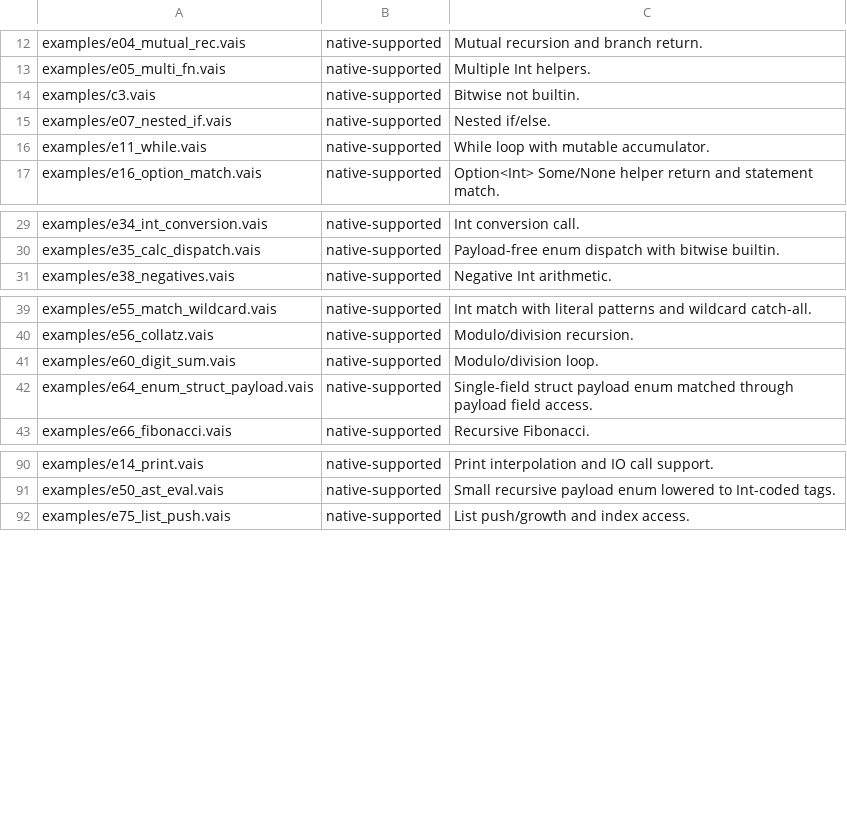
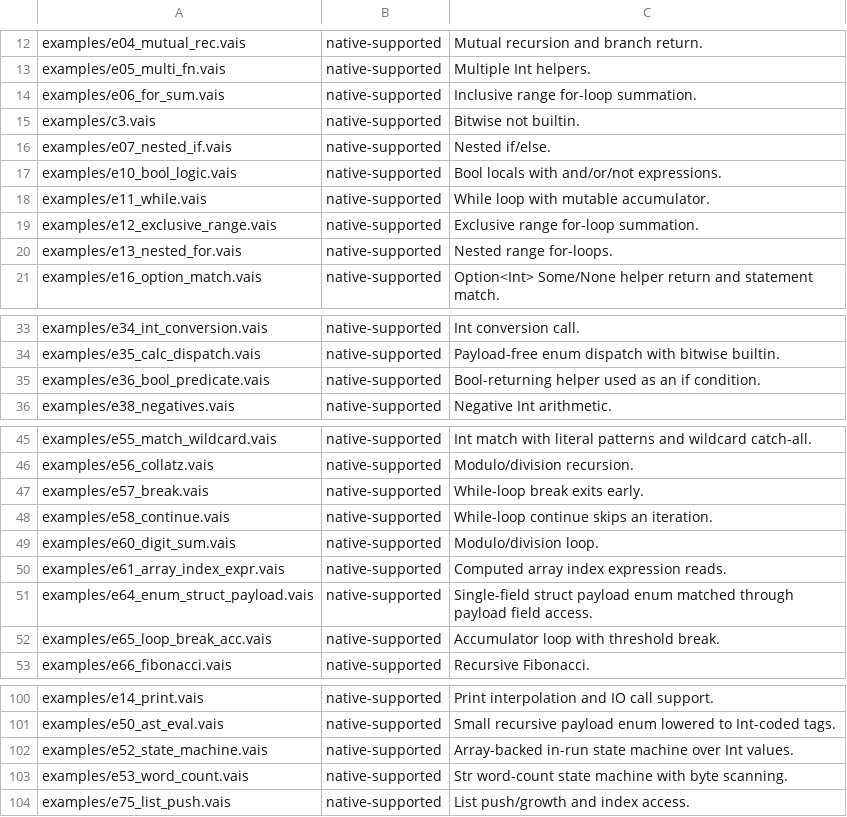
Before and after one commit to vaislang/vais, a TSV file: tools/vaisc-parity.tsv, drawn as a sheet; only a part is shown, gaps mark what is left out; the diff covers the shown part only.

Commit message:
Promote control and scanner examples

```diff
--- a/tools/vaisc-parity.tsv
+++ b/tools/vaisc-parity.tsv
@@ -13,5 +13,9 @@ examples/e04_mutual_rec.vais	native-supported	Mutual recursion and branch return
 examples/e05_multi_fn.vais	native-supported	Multiple Int helpers.
+examples/e06_for_sum.vais	native-supported	Inclusive range for-loop summation.
 examples/c3.vais	native-supported	Bitwise not builtin.
 examples/e07_nested_if.vais	native-supported	Nested if/else.
+examples/e10_bool_logic.vais	native-supported	Bool locals with and/or/not expressions.
 examples/e11_while.vais	native-supported	While loop with mutable accumulator.
+examples/e12_exclusive_range.vais	native-supported	Exclusive range for-loop summation.
+examples/e13_nested_for.vais	native-supported	Nested range for-loops.
 examples/e16_option_match.vais	native-supported	Option<Int> Some/None helper return and statement match.
@@ -30,2 +34,3 @@ examples/e34_int_conversion.vais	native-supported	Int conversion call.
 examples/e35_calc_dispatch.vais	native-supported	Payload-free enum dispatch with bitwise builtin.
+examples/e36_bool_predicate.vais	native-supported	Bool-returning helper used as an if condition.
 examples/e38_negatives.vais	native-supported	Negative Int arithmetic.
@@ -40,4 +46,8 @@ examples/e55_match_wildcard.vais	native-supported	Int match with literal pattern
 examples/e56_collatz.vais	native-supported	Modulo/division recursion.
+examples/e57_break.vais	native-supported	While-loop break exits early.
+examples/e58_continue.vais	native-supported	While-loop continue skips an iteration.
 examples/e60_digit_sum.vais	native-supported	Modulo/division loop.
+examples/e61_array_index_expr.vais	native-supported	Computed array index expression reads.
 examples/e64_enum_struct_payload.vais	native-supported	Single-field struct payload enum matched through payload field access.
+examples/e65_loop_break_acc.vais	native-supported	Accumulator loop with threshold break.
 examples/e66_fibonacci.vais	native-supported	Recursive Fibonacci.
@@ -91,2 +101,4 @@ examples/e14_print.vais	native-supported	Print interpolation and IO call support
 examples/e50_ast_eval.vais	native-supported	Small recursive payload enum lowered to Int-coded tags.
+examples/e52_state_machine.vais	native-supported	Array-backed in-run state machine over Int values.
+examples/e53_word_count.vais	native-supported	Str word-count state machine with byte scanning.
 examples/e75_list_push.vais	native-supported	List push/growth and index access.
```
Also changed, not shown: 1 added row elsewhere in this file, 7 other files.
